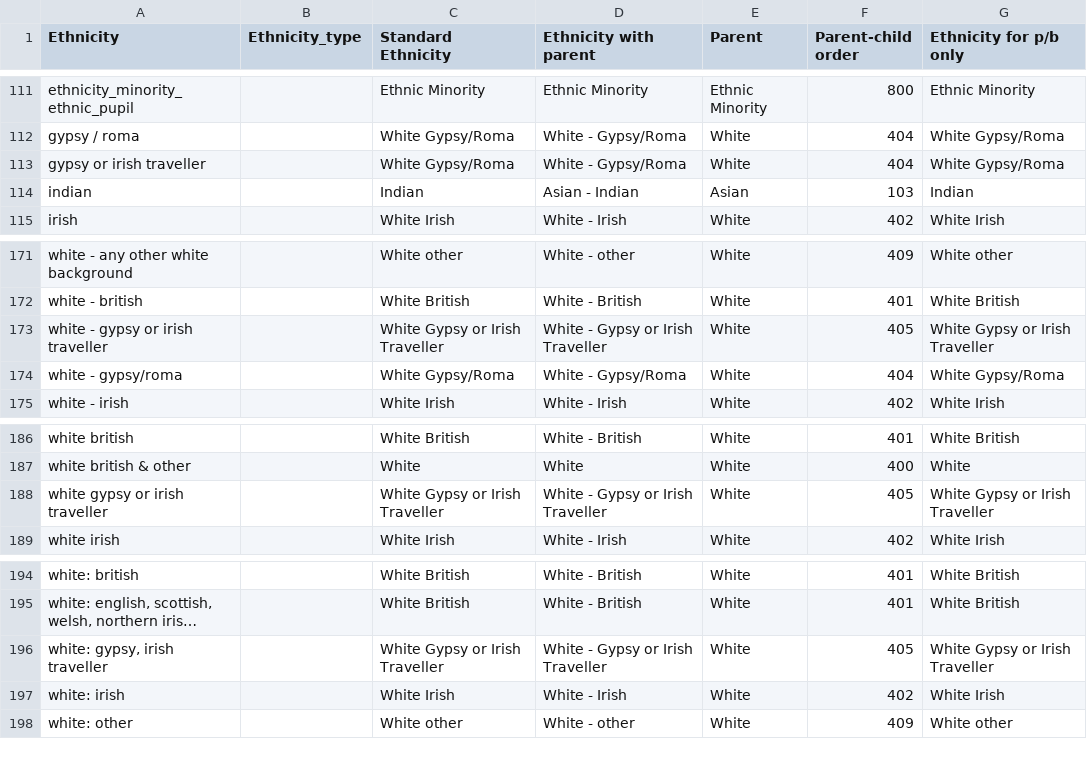
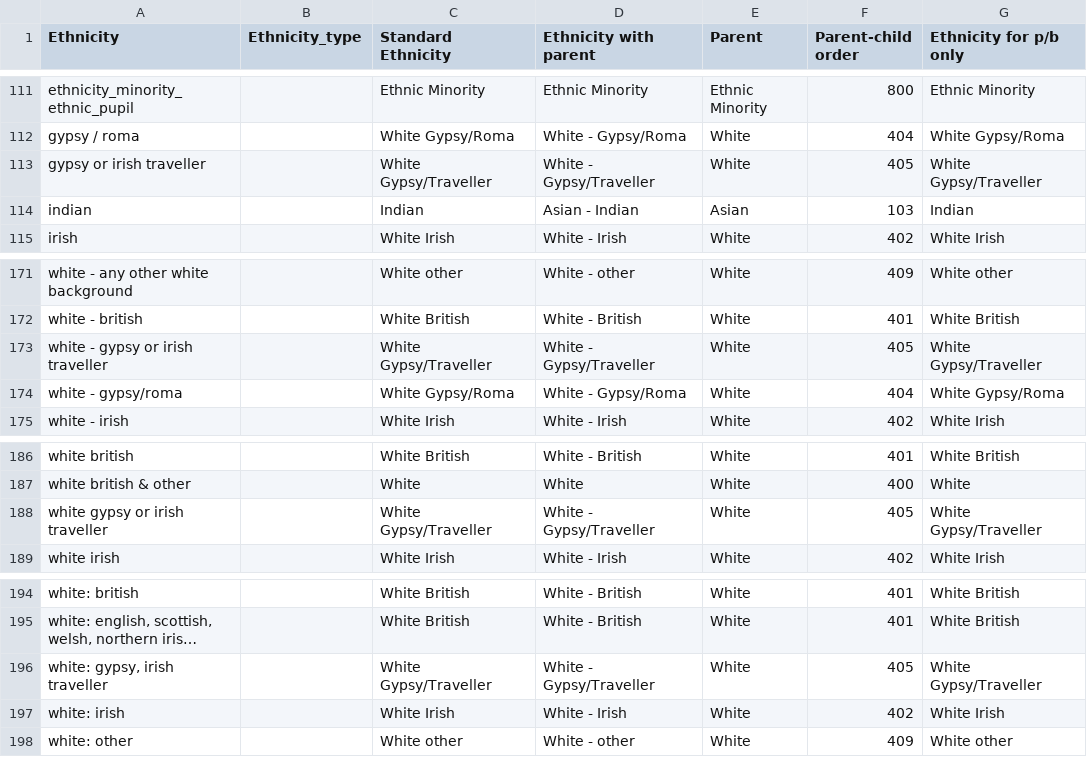
Before and after one commit to ukgov-equality-hub/ethnicity-facts-and-figures, a CSV file: application/data/ethnicity_lookup.csv, drawn as a sheet; only a part is shown, gaps mark what is left out; long unchanged cells end in …; the diff names each change by its address in the sheet, - before the commit and + after, or states it on an @@ line.

Commit message:
update name for gypsy/roma to gypsy/traveller

```diff
--- a/application/data/ethnicity_lookup.csv
+++ b/application/data/ethnicity_lookup.csv
-C113 (Standard Ethnicity): White Gypsy/Roma
+C113 (Standard Ethnicity): White Gypsy/Traveller
-D113 (Ethnicity with parent): White - Gypsy/Roma
+D113 (Ethnicity with parent): White - Gypsy/Traveller
-F113 (Parent-child order): 404
+F113 (Parent-child order): 405
-G113 (Ethnicity for p/b only): White Gypsy/Roma
+G113 (Ethnicity for p/b only): White Gypsy/Traveller
-C173 (Standard Ethnicity): White Gypsy or Irish Traveller
+C173 (Standard Ethnicity): White Gypsy/Traveller
-D173 (Ethnicity with parent): White - Gypsy or Irish Traveller
+D173 (Ethnicity with parent): White - Gypsy/Traveller
-G173 (Ethnicity for p/b only): White Gypsy or Irish Traveller
+G173 (Ethnicity for p/b only): White Gypsy/Traveller
-C188 (Standard Ethnicity): White Gypsy or Irish Traveller
+C188 (Standard Ethnicity): White Gypsy/Traveller
-D188 (Ethnicity with parent): White - Gypsy or Irish Traveller
+D188 (Ethnicity with parent): White - Gypsy/Traveller
-G188 (Ethnicity for p/b only): White Gypsy or Irish Traveller
+G188 (Ethnicity for p/b only): White Gypsy/Traveller
-C196 (Standard Ethnicity): White Gypsy or Irish Traveller
+C196 (Standard Ethnicity): White Gypsy/Traveller
-D196 (Ethnicity with parent): White - Gypsy or Irish Traveller
+D196 (Ethnicity with parent): White - Gypsy/Traveller
-G196 (Ethnicity for p/b only): White Gypsy or Irish Traveller
+G196 (Ethnicity for p/b only): White Gypsy/Traveller
```
